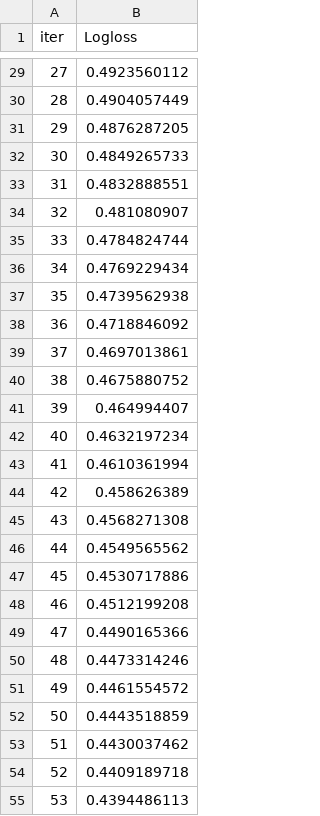
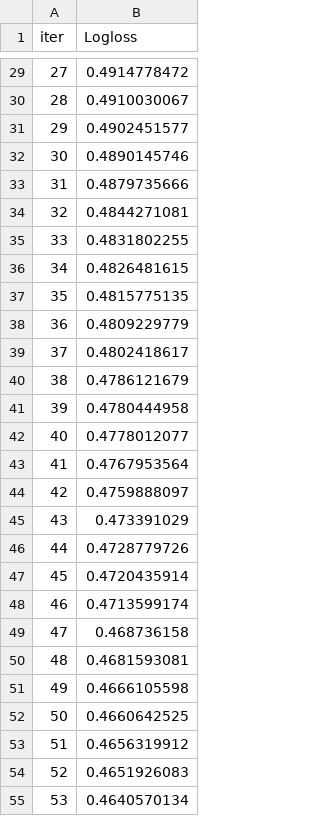
Before and after one commit to parinayrana/Lung-Cancer-E2E, a TSV file: catboost_info/learn_error.tsv, drawn as a sheet; only a part is shown, gaps mark what is left out; the diff covers the shown part only.

```diff
--- a/catboost_info/learn_error.tsv
+++ b/catboost_info/learn_error.tsv
@@ -29,27 +29,27 @@ iter	Logloss
-27	0.4923560112
-28	0.4904057449
-29	0.4876287205
-30	0.4849265733
-31	0.4832888551
-32	0.481080907
-33	0.4784824744
-34	0.4769229434
-35	0.4739562938
-36	0.4718846092
-37	0.4697013861
-38	0.4675880752
-39	0.464994407
-40	0.4632197234
-41	0.4610361994
-42	0.458626389
-43	0.4568271308
-44	0.4549565562
-45	0.4530717886
-46	0.4512199208
-47	0.4490165366
-48	0.4473314246
-49	0.4461554572
-50	0.4443518859
-51	0.4430037462
-52	0.4409189718
-53	0.4394486113
+27	0.4914778472
+28	0.4910030067
+29	0.4902451577
+30	0.4890145746
+31	0.4879735666
+32	0.4844271081
+33	0.4831802255
+34	0.4826481615
+35	0.4815775135
+36	0.4809229779
+37	0.4802418617
+38	0.4786121679
+39	0.4780444958
+40	0.4778012077
+41	0.4767953564
+42	0.4759888097
+43	0.473391029
+44	0.4728779726
+45	0.4720435914
+46	0.4713599174
+47	0.468736158
+48	0.4681593081
+49	0.4666105598
+50	0.4660642525
+51	0.4656319912
+52	0.4651926083
+53	0.4640570134
```
Also changed, not shown: 173 edited cells elsewhere in this file, catboost_info/time_left.tsv, 4 other files.
